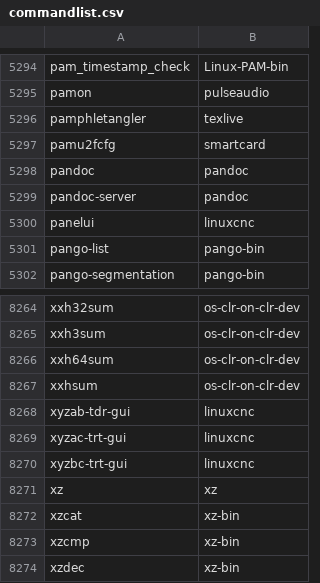
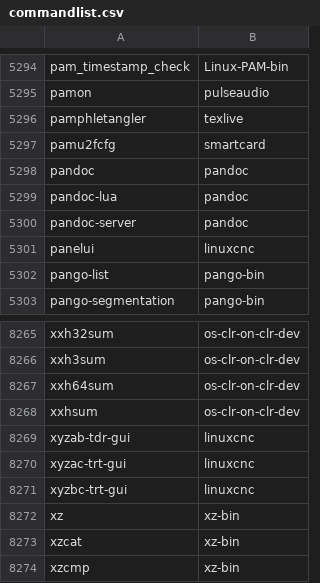
Before and after one commit to clearlinux-pkgs/cnf, a CSV file: commandlist.csv, drawn as a sheet; only a part is shown, gaps mark what is left out; the shorter side is filled out with more unchanged rows.

Commit message:
update command list for 43490 43470 43460 43450 43410 43380

```diff
--- a/commandlist.csv
+++ b/commandlist.csv
@@ -5298,2 +5298,3 @@ pamu2fcfg	smartcard
 pandoc	pandoc
+pandoc-lua	pandoc
 pandoc-server	pandoc
@@ -8270,3 +8271,3 @@ xyzac-trt-gui	linuxcnc
 xyzbc-trt-gui	linuxcnc
-xz	xz
+xz	xz-bin
 xzcat	xz-bin
```
Also changed, not shown: 2 other files.
